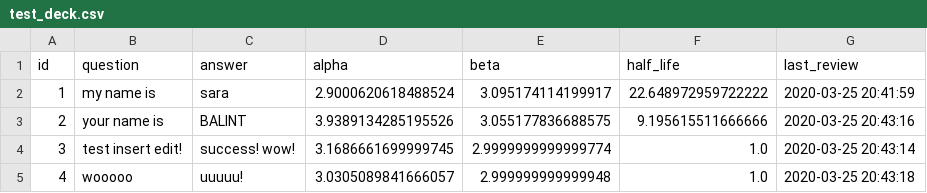
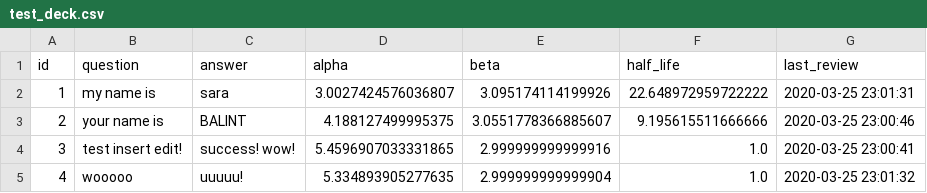
Before and after one commit to ZanSara/ebisu-flashcards, a CSV file: ebisu_flashcards/resources/decks/test_deck.csv, drawn as a sheet.

Commit message:
Modify decks

```diff
--- a/ebisu_flashcards/resources/decks/test_deck.csv
+++ b/ebisu_flashcards/resources/decks/test_deck.csv
@@ -1,5 +1,5 @@
 id;question;answer;alpha;beta;half_life;last_review
-1;my name is;sara;2.9000620618488524;3.095174114199917;22.648972959722222;2020-03-25 20:41:59
-2;your name is;BALINT;3.9389134285195526;3.055177836688575;9.195615511666666;2020-03-25 20:43:16
-3;test insert edit!;success! wow!;3.1686661699999745;2.9999999999999774;1.0;2020-03-25 20:43:14
-4;wooooo;uuuuu!;3.0305089841666057;2.999999999999948;1.0;2020-03-25 20:43:18
+1;my name is;sara;3.0027424576036807;3.095174114199926;22.648972959722222;2020-03-25 23:01:31
+2;your name is;BALINT;4.188127499995375;3.0551778366885607;9.195615511666666;2020-03-25 23:00:46
+3;test insert edit!;success! wow!;5.4596907033331865;2.999999999999916;1.0;2020-03-25 23:00:41
+4;wooooo;uuuuu!;5.334893905277635;2.999999999999904;1.0;2020-03-25 23:01:32
```
Also changed, not shown: 2 other files.
